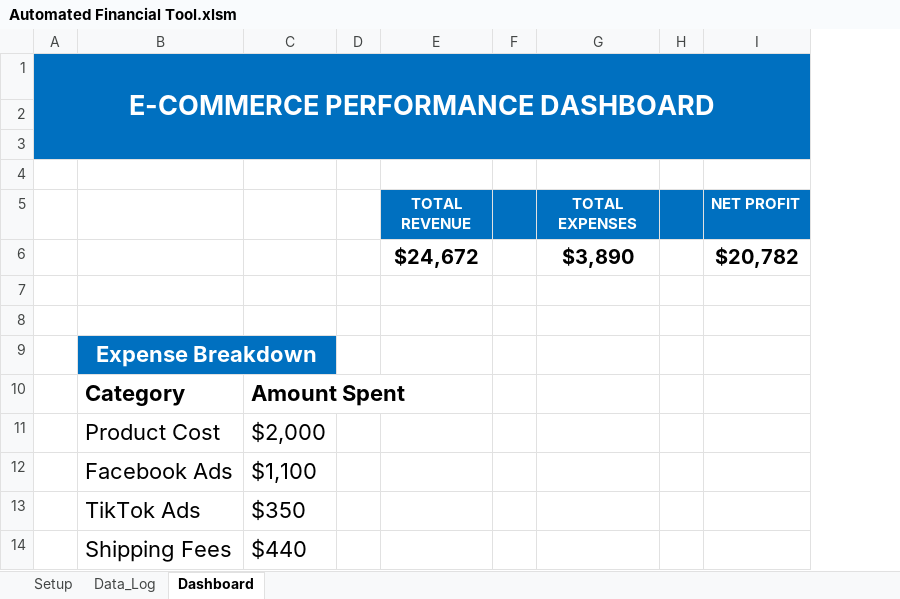
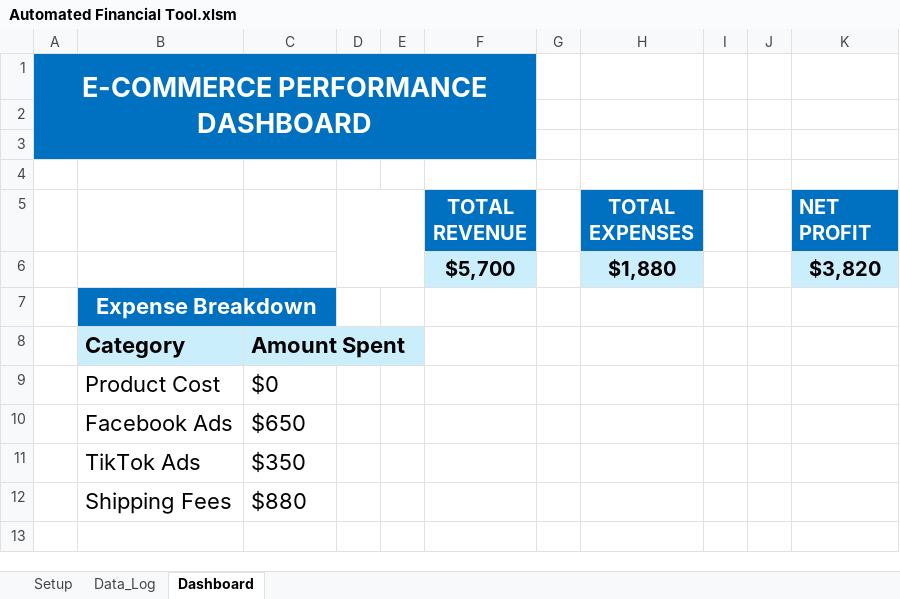
Before and after one commit to yamanfazal30/Automated-Financial-Tool, an Excel workbook: Automated Financial Tool.xlsm, sheet Dashboard, drawn as a sheet; values as stored, in another font and other column widths than the file's, no borders; charts and pictures not drawn; removed rows and columns are numbered as before the commit, all else as after; the diff names each change by its address in the sheet, - before the commit and + after, or states it on an @@ line.

```diff
--- a/Automated Financial Tool.xlsm (sheet Dashboard)
+++ b/Automated Financial Tool.xlsm (sheet Dashboard)
+column E, empty
+column J, empty
-A1:I3 merged
+A1:F3 merged
-G1:I3 fill: #0070C0
+G1:I3 fill: none
-K1:K3 fill: #0070C0
+K1:K3 fill: none
+D5:E6 merged
@@ F5 text size: larger @@
-G5 fill: #0070C0
+G5 fill: none
@@ H5 text size: larger @@
-I5 fill: #0070C0
+I5 fill: none
@@ K5 text size: larger @@
-row 6:  |  |  |  | $24,672 |  | $3,890 |  | $20,782
-row 6: (empty)
+row 6:  |  |  |  |  | $5,700 |  | $1,880 |  |  | $3,820
-F6 fill: none
+F6 fill: #CAEEFB
-H6 fill: none
+H6 fill: #CAEEFB
-K6 fill: none
+K6 fill: #CAEEFB
-row 8: (empty)
-B8:C8 fill: none
+B8:C8 fill: #CAEEFB
-C9: $2,000
+C9: $0
-C10: $1,100
+C10: $650
-C12: $440
+C12: $880
```
Also changed, not shown: sheet Data_Log, formulas that keep their value, charts or pictures.
